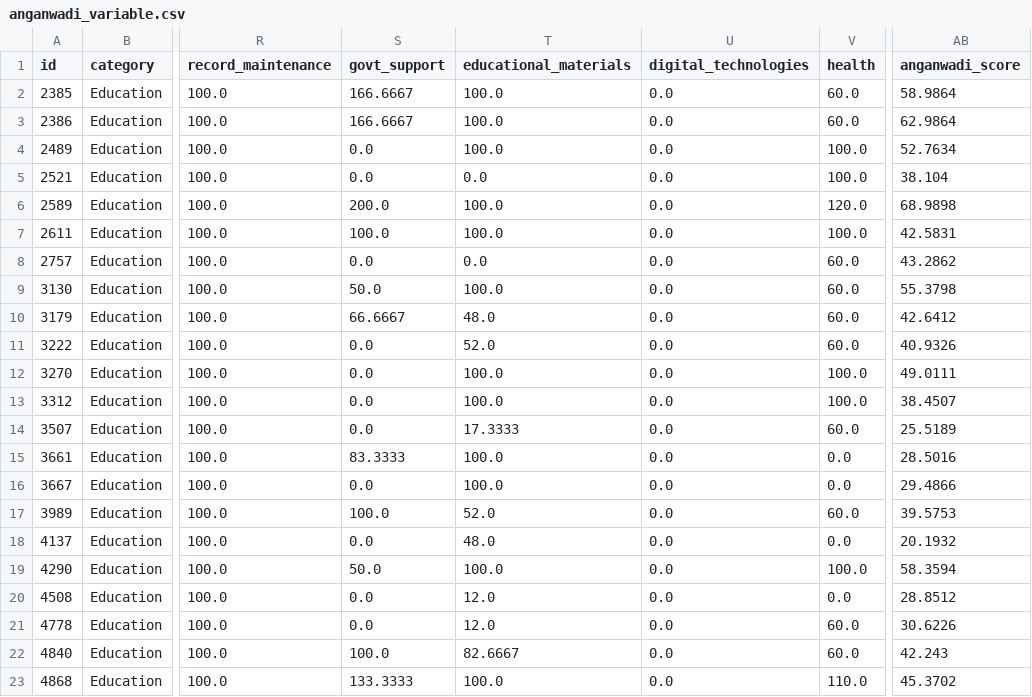
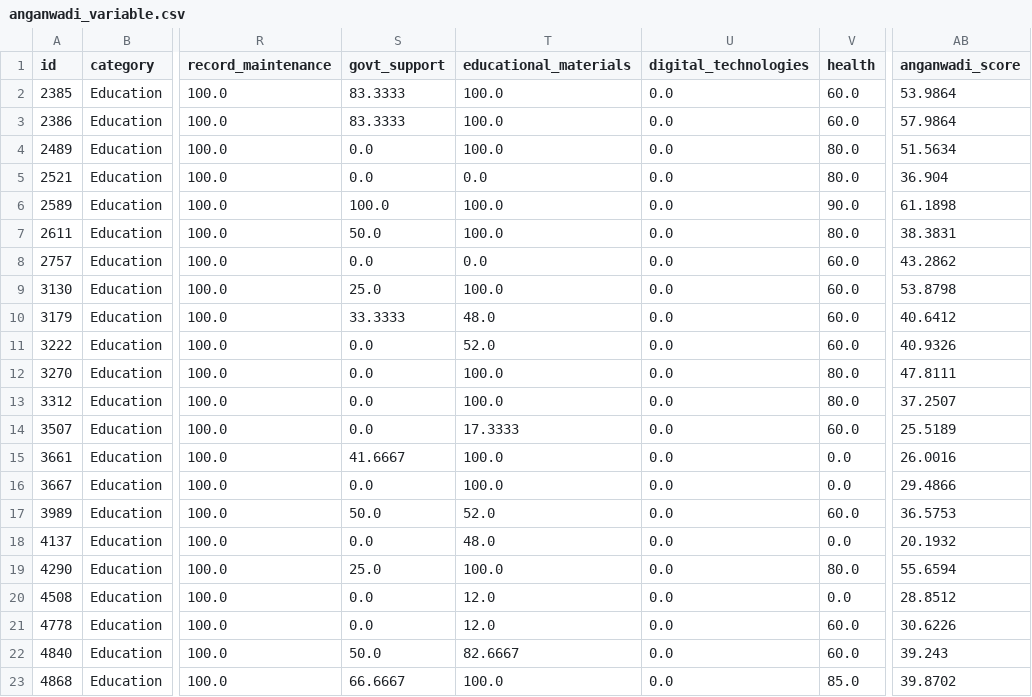
Before and after one commit to anirbansarkar823/svm-data-analysis, a CSV file: csv/score_sheets/anganwadi_variable.csv, drawn as a sheet; only a part is shown, gaps mark what is left out; the diff covers the shown part only; the diff names each change by its address in the sheet, - before the commit and + after, or states it on an @@ line.

```diff
--- a/csv/score_sheets/anganwadi_variable.csv
+++ b/csv/score_sheets/anganwadi_variable.csv
-S2:S3 (govt_support): 166.6667
+S2:S3 (govt_support): 83.3333
-AB2 (anganwadi_score): 58.9864
+AB2 (anganwadi_score): 53.9864
-AB3 (anganwadi_score): 62.9864
+AB3 (anganwadi_score): 57.9864
-V4:V5 (health): 100.0
+V4:V5 (health): 80.0
-AB4 (anganwadi_score): 52.7634
+AB4 (anganwadi_score): 51.5634
-AB5 (anganwadi_score): 38.104
+AB5 (anganwadi_score): 36.904
-S6 (govt_support): 200.0
+S6 (govt_support): 100.0
-V6 (health): 120.0
+V6 (health): 90.0
-AB6 (anganwadi_score): 68.9898
+AB6 (anganwadi_score): 61.1898
-S7 (govt_support): 100.0
+S7 (govt_support): 50.0
-V7 (health): 100.0
+V7 (health): 80.0
-AB7 (anganwadi_score): 42.5831
+AB7 (anganwadi_score): 38.3831
-S9 (govt_support): 50.0
+S9 (govt_support): 25.0
-AB9 (anganwadi_score): 55.3798
+AB9 (anganwadi_score): 53.8798
-S10 (govt_support): 66.6667
+S10 (govt_support): 33.3333
-AB10 (anganwadi_score): 42.6412
+AB10 (anganwadi_score): 40.6412
-V12:V13 (health): 100.0
+V12:V13 (health): 80.0
-AB12 (anganwadi_score): 49.0111
+AB12 (anganwadi_score): 47.8111
-AB13 (anganwadi_score): 38.4507
+AB13 (anganwadi_score): 37.2507
-S15 (govt_support): 83.3333
+S15 (govt_support): 41.6667
-AB15 (anganwadi_score): 28.5016
+AB15 (anganwadi_score): 26.0016
-S17 (govt_support): 100.0
+S17 (govt_support): 50.0
-AB17 (anganwadi_score): 39.5753
+AB17 (anganwadi_score): 36.5753
-S19 (govt_support): 50.0
+S19 (govt_support): 25.0
-V19 (health): 100.0
+V19 (health): 80.0
-AB19 (anganwadi_score): 58.3594
+AB19 (anganwadi_score): 55.6594
-S22 (govt_support): 100.0
+S22 (govt_support): 50.0
-AB22 (anganwadi_score): 42.243
+AB22 (anganwadi_score): 39.243
-S23 (govt_support): 133.3333
+S23 (govt_support): 66.6667
-V23 (health): 110.0
+V23 (health): 85.0
-AB23 (anganwadi_score): 45.3702
+AB23 (anganwadi_score): 39.8702
```
Also changed, not shown: 107 edited cells elsewhere in this file, csv/score_sheets/anganwadi.csv, 1 other file.
